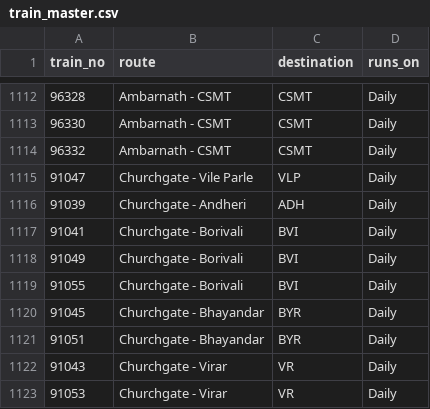
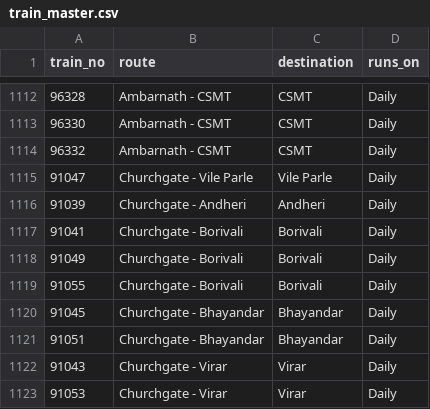
Before and after one commit to alankaarkadu-007/uran-local-timetable, a CSV file: data/train_master.csv, drawn as a sheet; only a part is shown, gaps mark what is left out.

Commit message:
Add files via upload

```diff
--- a/data/train_master.csv
+++ b/data/train_master.csv
@@ -1114,10 +1114,10 @@ train_no,route,destination,runs_on
 96332,Ambarnath - CSMT,CSMT,Daily
-91047,Churchgate - Vile Parle,VLP,Daily
-91039,Churchgate - Andheri,ADH,Daily
-91041,Churchgate - Borivali,BVI,Daily
-91049,Churchgate - Borivali,BVI,Daily
-91055,Churchgate - Borivali,BVI,Daily
-91045,Churchgate - Bhayandar,BYR,Daily
-91051,Churchgate - Bhayandar,BYR,Daily
-91043,Churchgate - Virar,VR,Daily
-91053,Churchgate - Virar,VR,Daily
+91047,Churchgate - Vile Parle,Vile Parle,Daily
+91039,Churchgate - Andheri,Andheri,Daily
+91041,Churchgate - Borivali,Borivali,Daily
+91049,Churchgate - Borivali,Borivali,Daily
+91055,Churchgate - Borivali,Borivali,Daily
+91045,Churchgate - Bhayandar,Bhayandar,Daily
+91051,Churchgate - Bhayandar,Bhayandar,Daily
+91043,Churchgate - Virar,Virar,Daily
+91053,Churchgate - Virar,Virar,Daily
```
